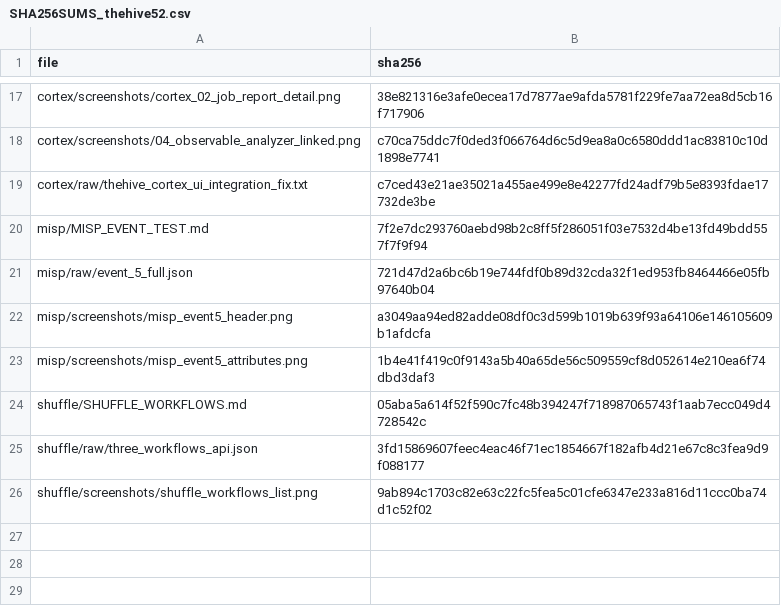
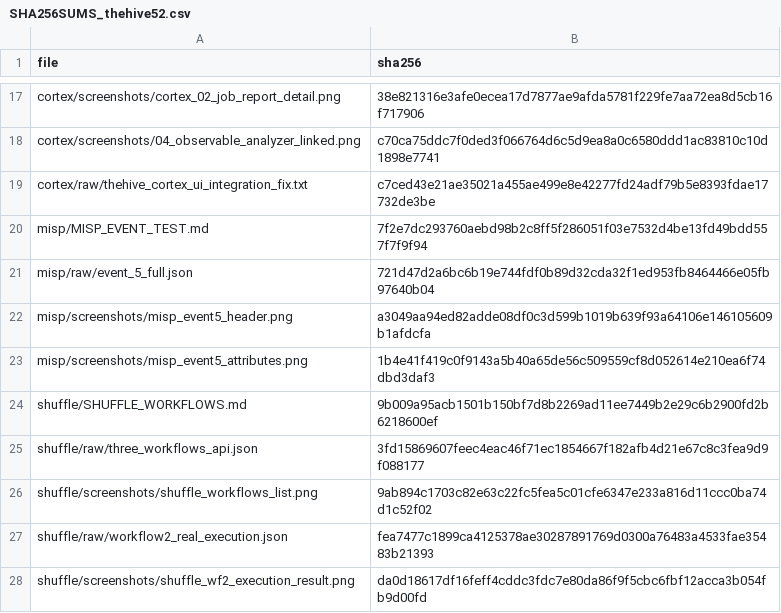
Before and after one commit to omarbabba779xx/PFA-SOC-IA, a CSV file: docs/evidence/final/PFA-FINAL-20260718-214637/thehive52/SHA256SUMS_thehive52.csv, drawn as a sheet; only a part is shown, gaps mark what is left out.

Commit message:
Fix Shuffle workflow 2: real HTTP node, document and resolve start-node bug
RUN_ID PFA-FINAL-20260718-214637. Discovered a real Shuffle UI bug:
inserting a node onto an existing branch updates the branch graph
server-side but does not recompute the workflow's start field,
leaving the inserted node permanently SKIPPED on execution
(confirmed via repeated attempts and raw API inspection). Documented
the bug and the failed automated-PUT workaround (blocked by the
safety classifier once the fetched object contained the previously
saved Authorization header).

Resolved without any API mutation: rebuilt the topology so the
existing (correct) start node gets an outgoing branch to the HTTP
node, by dropping the new node directly onto the start node's
connector handle rather than onto the line. Renamed the pass-through
node to Start_Passthrough. Real end-to-end execution now succeeds:
execution ff44aa57-110f-4369-b49a-7754021deabc, FINISHED, real HTTP
200 against TheHive case ~40984808 with the real case body returned.

Http app has no credential-store mechanism in this Shuffle version;
the API key was entered directly in the Headers field (never in a
script, log, or export) and kept collapsed in every screenshot.

```diff
--- a/docs/evidence/final/PFA-FINAL-20260718-214637/thehive52/SHA256SUMS_thehive52.csv
+++ b/docs/evidence/final/PFA-FINAL-20260718-214637/thehive52/SHA256SUMS_thehive52.csv
@@ -23,4 +23,6 @@ misp/screenshots/misp_event5_header.png,a3049aa94ed82adde08df0c3d599b1019b639f93
 misp/screenshots/misp_event5_attributes.png,1b4e41f419c0f9143a5b40a65de56c509559cf8d052614e210ea6f74dbd3daf3
-shuffle/SHUFFLE_WORKFLOWS.md,05aba5a614f52f590c7fc48b394247f718987065743f1aab7ecc049d4728542c
+shuffle/SHUFFLE_WORKFLOWS.md,9b009a95acb1501b150bf7d8b2269ad11ee7449b2e29c6b2900fd2b6218600ef
 shuffle/raw/three_workflows_api.json,3fd15869607feec4eac46f71ec1854667f182afb4d21e67c8c3fea9d9f088177
 shuffle/screenshots/shuffle_workflows_list.png,9ab894c1703c82e63c22fc5fea5c01cfe6347e233a816d11ccc0ba74d1c52f02
+shuffle/raw/workflow2_real_execution.json,fea7477c1899ca4125378ae30287891769d0300a76483a4533fae35483b21393
+shuffle/screenshots/shuffle_wf2_execution_result.png,da0d18617df16feff4cddc3fdc7e80da86f9f5cbc6fbf12acca3b054fb9d00fd
```
Also changed, not shown: 4 other files.
